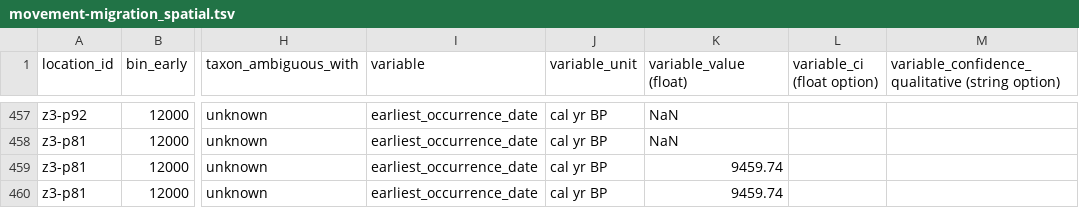
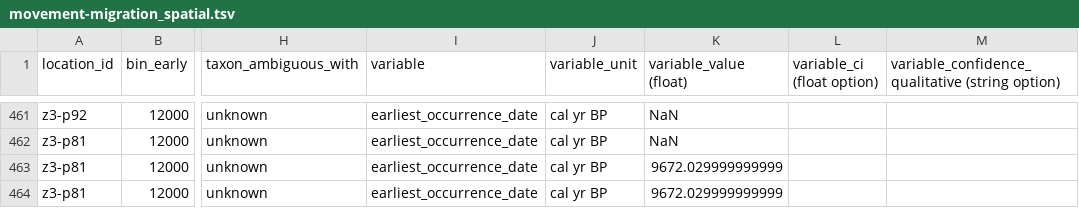
Before and after one commit to AndrewIOM/arctic-biodiversity-indicators, a TSV file: data-derived/traits/movement-migration_spatial.tsv, drawn as a sheet; only a part is shown, gaps mark what is left out; addresses are those after the commit; the diff covers the shown part only; the diff names each change by its address in the sheet, - before the commit and + after, or states it on an @@ line.

```diff
--- a/data-derived/traits/movement-migration_spatial.tsv
+++ b/data-derived/traits/movement-migration_spatial.tsv
-K463:K464 (variable_value (float)): 9459.74
+K463:K464 (variable_value (float)): 9672.029999999999
```
Also changed, not shown: 14 added rows and 37 edited cells elsewhere in this file, data-derived/community-composition/richness_spatial.tsv, data-derived/taxon-index.tsv, 8 other files.
